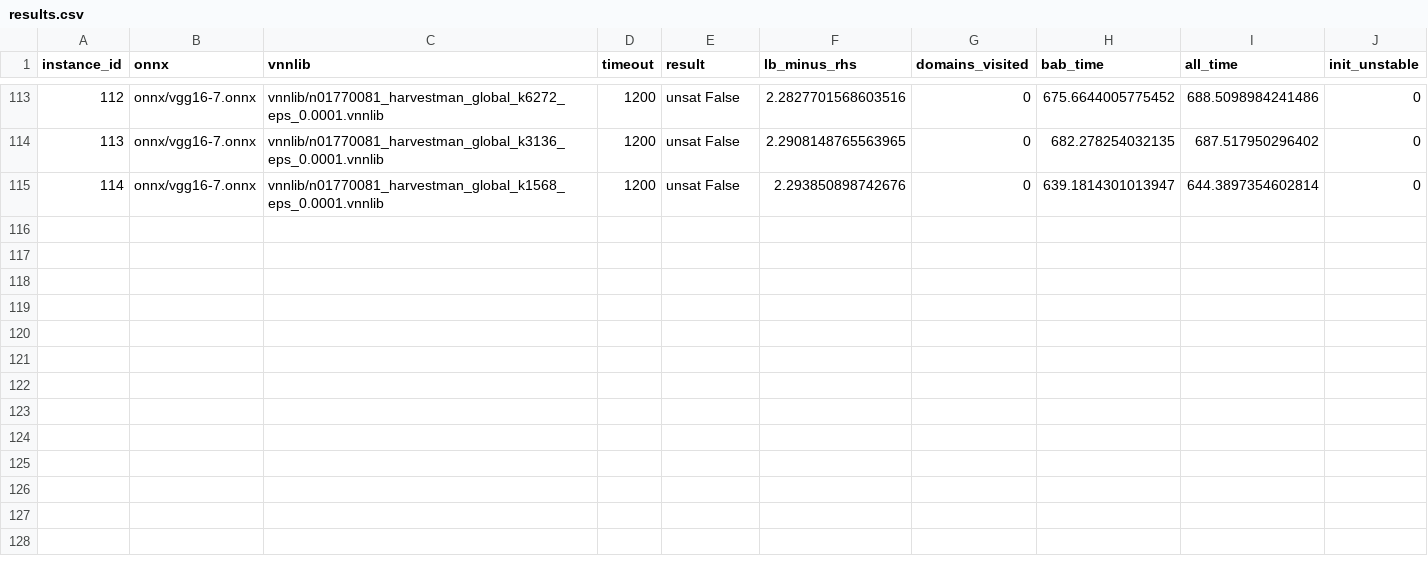
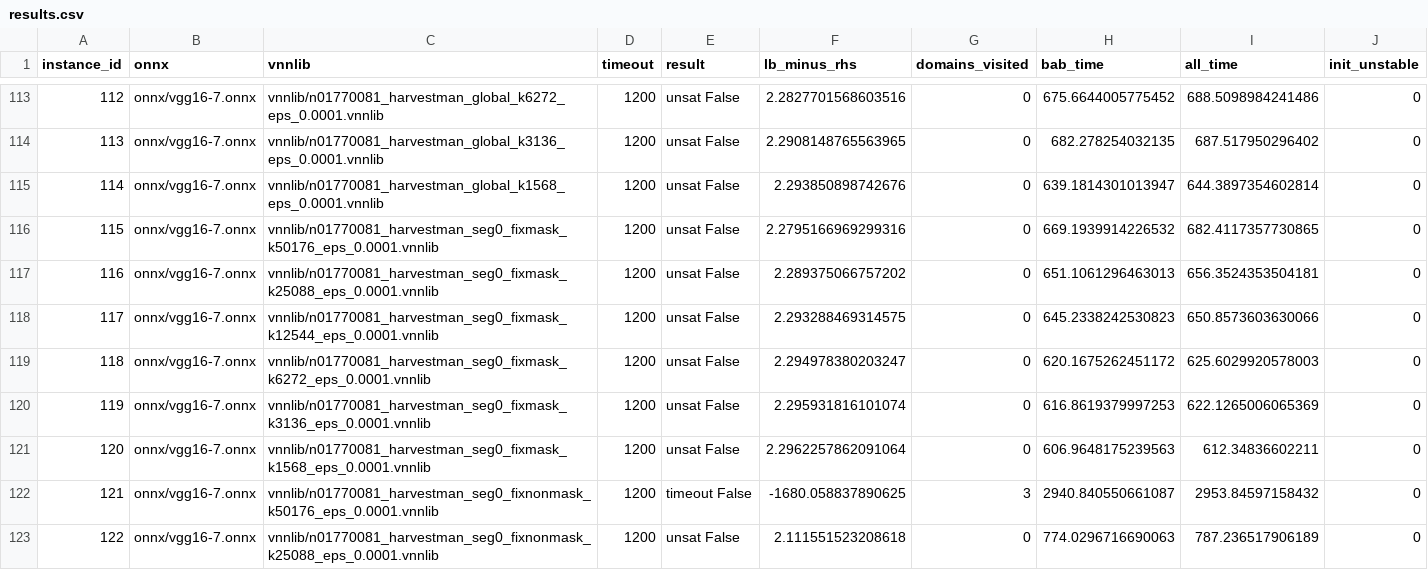
Before and after one commit to zahradehghanipour/XAIV, a CSV file: results/vggnet16_7_ten_imgs/results.csv, drawn as a sheet; only a part is shown, gaps mark what is left out.

```diff
--- a/results/vggnet16_7_ten_imgs/results.csv
+++ b/results/vggnet16_7_ten_imgs/results.csv
@@ -115 +115,9 @@ instance_id,onnx,vnnlib,timeout,result,lb_minus_rhs,domains_visited,bab_time,all
 114,onnx/vgg16-7.onnx,vnnlib/n01770081_harvestman_global_k1568_eps_0.0001.vnnlib,1200,unsat False,2.293850898742676,0,639.1814301013947,644.3897354602814,0
+115,onnx/vgg16-7.onnx,vnnlib/n01770081_harvestman_seg0_fixmask_k50176_eps_0.0001.vnnlib,1200,unsat False,2.2795166969299316,0,669.1939914226532,682.4117357730865,0
+116,onnx/vgg16-7.onnx,vnnlib/n01770081_harvestman_seg0_fixmask_k25088_eps_0.0001.vnnlib,1200,unsat False,2.289375066757202,0,651.1061296463013,656.3524353504181,0
+117,onnx/vgg16-7.onnx,vnnlib/n01770081_harvestman_seg0_fixmask_k12544_eps_0.0001.vnnlib,1200,unsat False,2.293288469314575,0,645.2338242530823,650.8573603630066,0
+118,onnx/vgg16-7.onnx,vnnlib/n01770081_harvestman_seg0_fixmask_k6272_eps_0.0001.vnnlib,1200,unsat False,2.294978380203247,0,620.1675262451172,625.6029920578003,0
+119,onnx/vgg16-7.onnx,vnnlib/n01770081_harvestman_seg0_fixmask_k3136_eps_0.0001.vnnlib,1200,unsat False,2.295931816101074,0,616.8619379997253,622.1265006065369,0
+120,onnx/vgg16-7.onnx,vnnlib/n01770081_harvestman_seg0_fixmask_k1568_eps_0.0001.vnnlib,1200,unsat False,2.2962257862091064,0,606.9648175239563,612.34836602211,0
+121,onnx/vgg16-7.onnx,vnnlib/n01770081_harvestman_seg0_fixnonmask_k50176_eps_0.0001.vnnlib,1200,timeout False,-1680.058837890625,3,2940.840550661087,2953.84597158432,0
+122,onnx/vgg16-7.onnx,vnnlib/n01770081_harvestman_seg0_fixnonmask_k25088_eps_0.0001.vnnlib,1200,unsat False,2.111551523208618,0,774.0296716690063,787.236517906189,0
```
Also changed, not shown: results/cifar100_segmented/results.csv, results/vggnet16_4_ten_imgs/results.csv, 2 other files.
